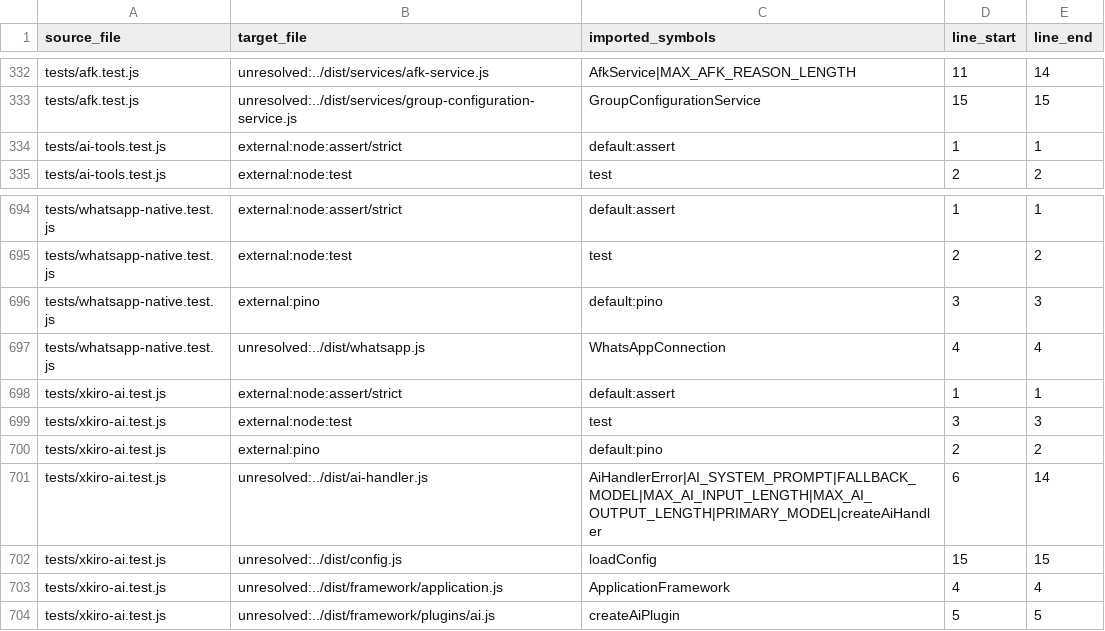
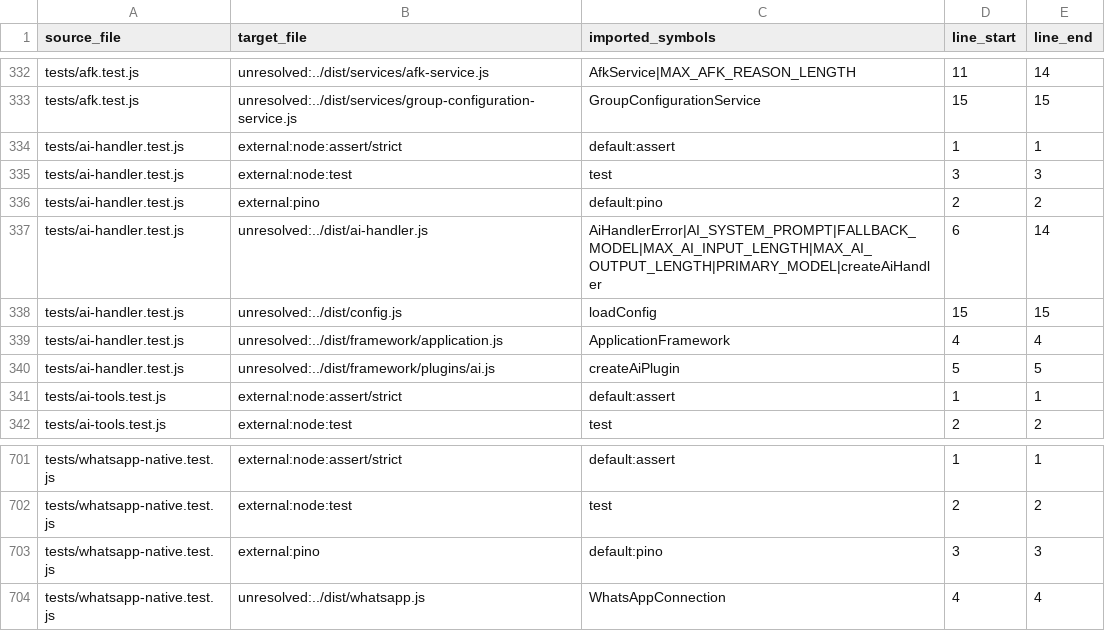
Before and after one commit to leenthequestmaster-code/Allybot, a CSV file: Codebase/tables/imports.csv, drawn as a sheet; only a part is shown, gaps mark what is left out; removed rows and columns are numbered as before the commit, all else as after; the diff names each change by its address in the sheet, - before the commit and + after, or states it on an @@ line.

```diff
--- a/Codebase/tables/imports.csv
+++ b/Codebase/tables/imports.csv
+row 334: tests/ai-handler.test.js | external:node:assert/strict | default:assert | 1 | 1
+row 335: tests/ai-handler.test.js | external:node:test | test | 3 | 3
+row 336: tests/ai-handler.test.js | external:pino | default:pino | 2 | 2
+row 337: tests/ai-handler.test.js | unresolved:../dist/ai-handler.js | AiHandlerError|AI_SYSTEM_PROMPT|FALLBACK_MODEL|MAX_AI_INPUT_LENGTH|MAX_AI_OUTPUT_LENGTH|PRIMARY_MODEL|createAiHandler | 6 | 14
+row 338: tests/ai-handler.test.js | unresolved:../dist/config.js | loadConfig | 15 | 15
+row 339: tests/ai-handler.test.js | unresolved:../dist/framework/application.js | ApplicationFramework | 4 | 4
+row 340: tests/ai-handler.test.js | unresolved:../dist/framework/plugins/ai.js | createAiPlugin | 5 | 5
-row 698: tests/xkiro-ai.test.js | external:node:assert/strict | default:assert | 1 | 1
-row 699: tests/xkiro-ai.test.js | external:node:test | test | 3 | 3
-row 700: tests/xkiro-ai.test.js | external:pino | default:pino | 2 | 2
-row 701: tests/xkiro-ai.test.js | unresolved:../dist/ai-handler.js | AiHandlerError|AI_SYSTEM_PROMPT|FALLBACK_MODEL|MAX_AI_INPUT_LENGTH|MAX_AI_OUTPUT_LENGTH|PRIMARY_MODEL|createAiHandler | 6 | 14
-row 702: tests/xkiro-ai.test.js | unresolved:../dist/config.js | loadConfig | 15 | 15
-row 703: tests/xkiro-ai.test.js | unresolved:../dist/framework/application.js | ApplicationFramework | 4 | 4
-row 704: tests/xkiro-ai.test.js | unresolved:../dist/framework/plugins/ai.js | createAiPlugin | 5 | 5
```
Also changed, not shown: Codebase/tables/config-catalog.csv, Codebase/tables/feature-flags.csv, 18 other files.
